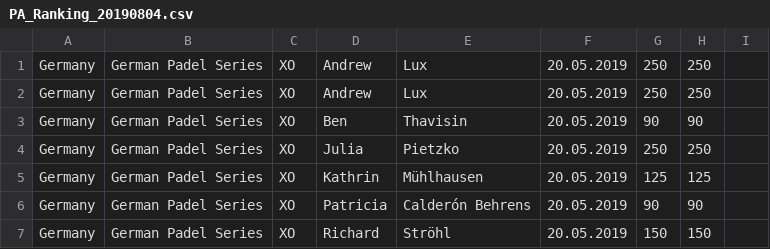
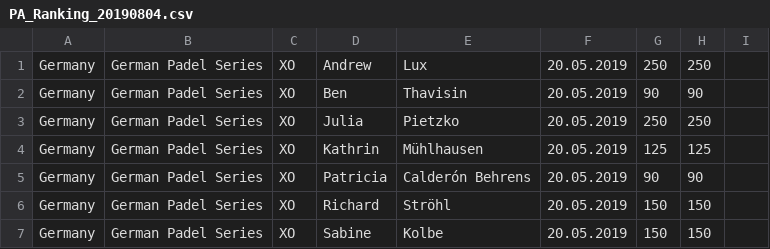
Before and after one commit to Padelanalytics/padelanalytics, a CSV file: tournaments/csv/PA_Ranking_20190804.csv, drawn as a sheet; only a part is shown; the shorter side is filled out with more unchanged rows; the diff names each change by its address in the sheet, - before the commit and + after, or states it on an @@ line.

Commit message:
Removing windows symbol at the beguinning of the file part2.

```diff
--- a/tournaments/csv/PA_Ranking_20190804.csv
+++ b/tournaments/csv/PA_Ranking_20190804.csv
-row 2: Germany | German Padel Series | XO | Andrew | Lux | 20.05.2019 | 250 | 250
```
